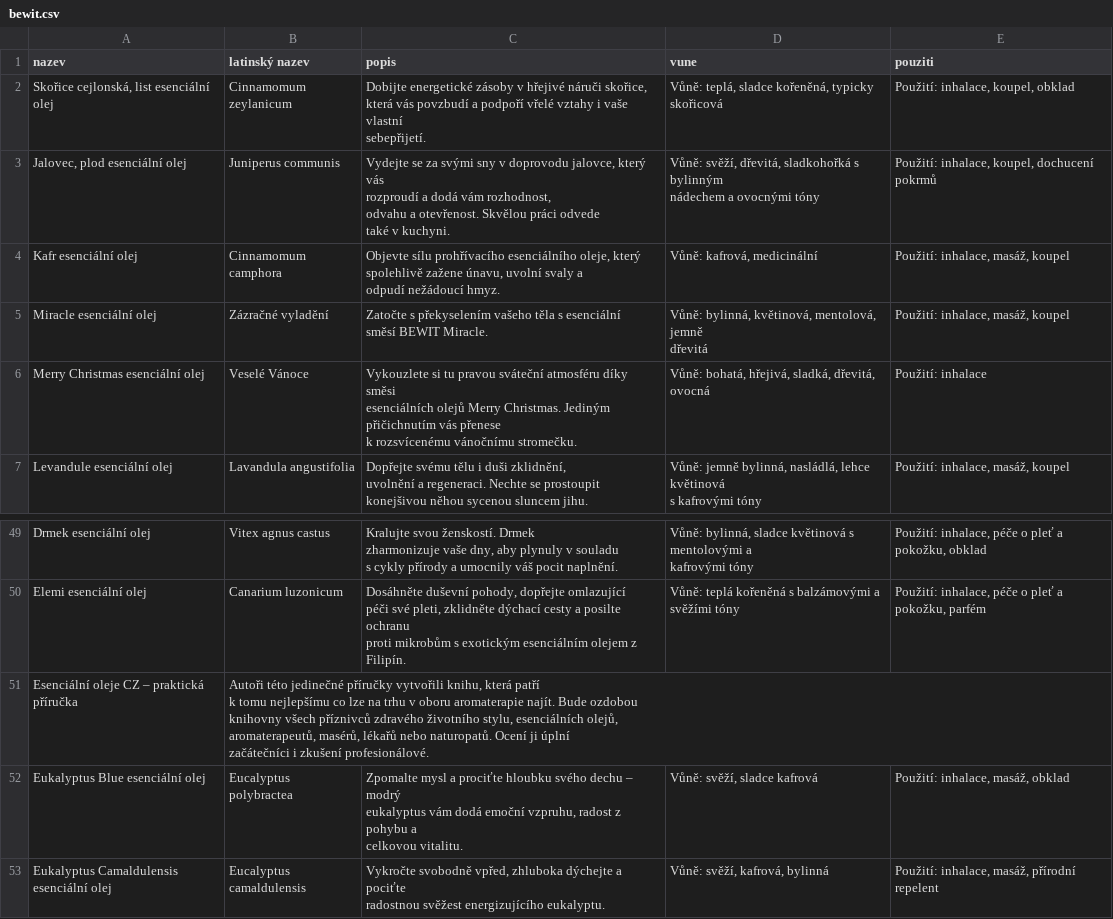
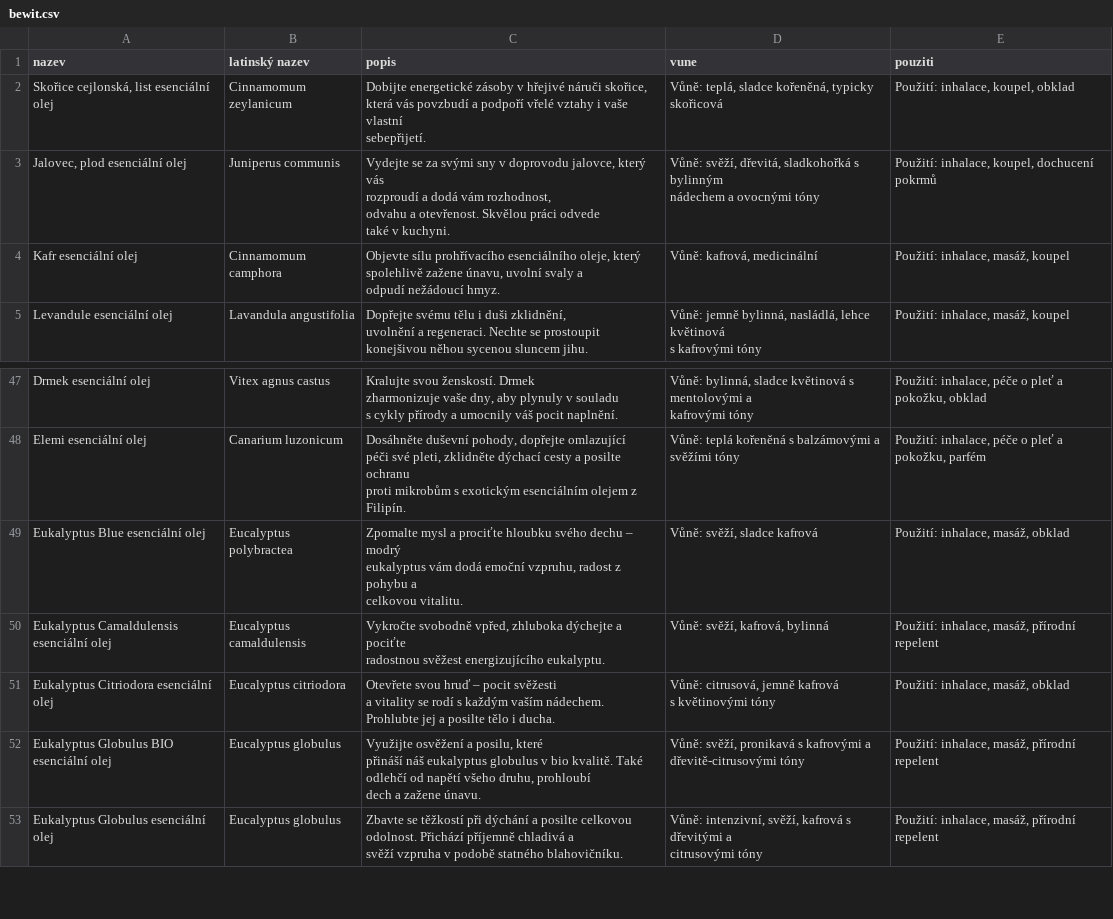
Before and after one commit to veceravojtech/claude-temp, a CSV file: bewit.csv, drawn as a sheet; only a part is shown, gaps mark what is left out; the shorter side is filled out with more unchanged rows; ↵ is a line break in a cell; the diff names each change by its address in the sheet, - before the commit and + after, or states it on an @@ line.

```diff
--- a/bewit.csv
+++ b/bewit.csv
-row 5: Miracle esenciální olej | Zázračné vyladění | Zatočte s překyselením vašeho těla s esenciální ↵ směsí BEWIT Miracle. | Vůně: bylinná, květinová, mentolová, jemně ↵ dřevitá | Použití: inhalace, masáž, koupel
-row 6: Merry Christmas esenciální olej | Veselé Vánoce | Vykouzlete si tu pravou sváteční atmosféru díky směsi ↵ esenciálních olejů Merry Christmas. Jediným přičichnutím vás přenese ↵ k rozsvícenému vánočnímu stromečku. | Vůně: bohatá, hřejivá, sladká, dřevitá, ovocná | Použití: inhalace
-row 51: Esenciální oleje CZ – praktická příručka | Autoři této jedinečné příručky vytvořili knihu, která patří ↵ k tomu nejlepšímu co lze na trhu v oboru aromaterapie najít. Bude ozdobou ↵ knihovny všech příznivců zdravého životního stylu, esenciálních olejů, ↵ aromaterapeutů, masérů, lékařů nebo naturopatů. Ocení ji úplní ↵ začátečníci i zkušení profesionálové.
```
